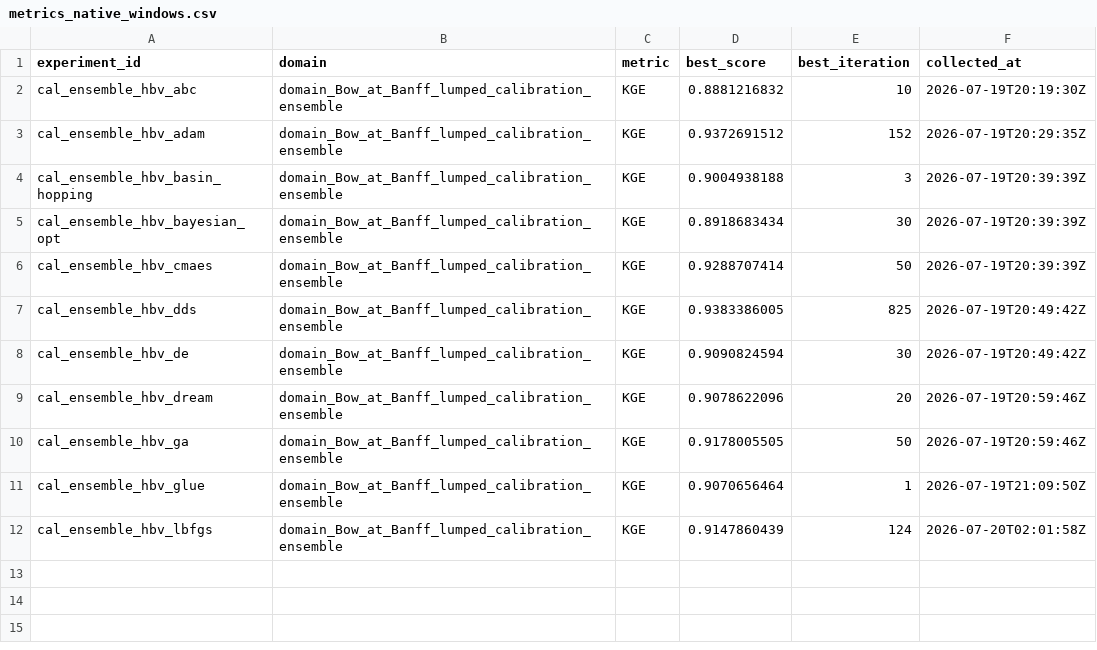
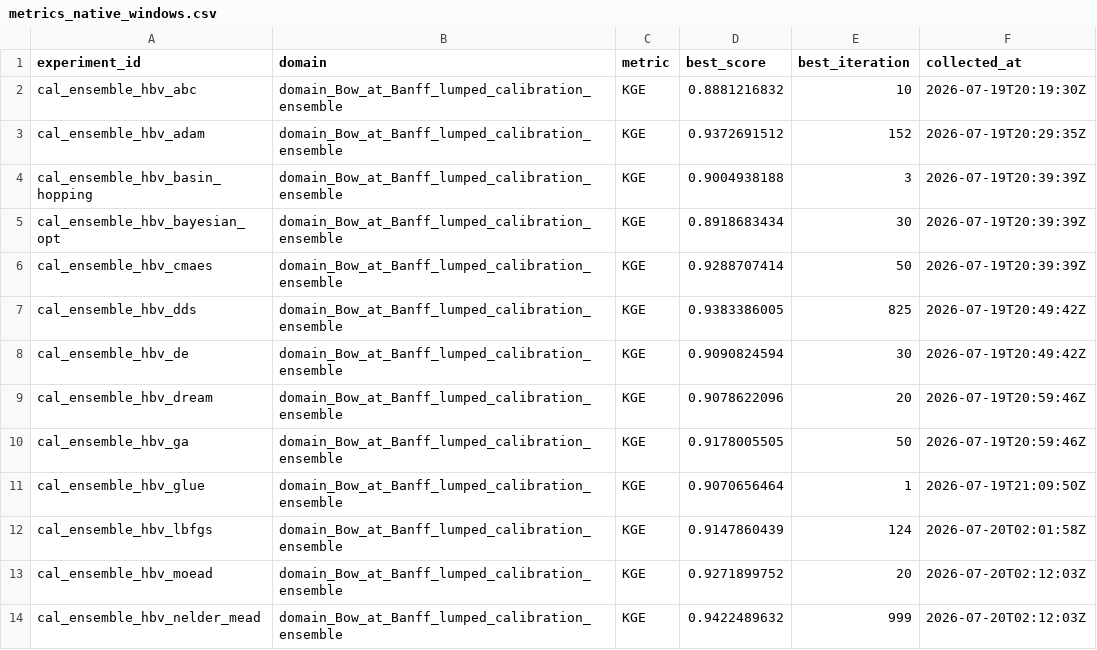
Before and after one commit to DarriEy/SYMFLUENCE, a CSV file: examples/paper_case_studies/repro_status/metrics_native_windows.csv, drawn as a sheet.

```diff
--- a/examples/paper_case_studies/repro_status/metrics_native_windows.csv
+++ b/examples/paper_case_studies/repro_status/metrics_native_windows.csv
@@ -12 +12,3 @@ cal_ensemble_hbv_glue,domain_Bow_at_Banff_lumped_calibration_ensemble,KGE,0.9070
 cal_ensemble_hbv_lbfgs,domain_Bow_at_Banff_lumped_calibration_ensemble,KGE,0.9147860439,124,2026-07-20T02:01:58Z
+cal_ensemble_hbv_moead,domain_Bow_at_Banff_lumped_calibration_ensemble,KGE,0.9271899752,20,2026-07-20T02:12:03Z
+cal_ensemble_hbv_nelder_mead,domain_Bow_at_Banff_lumped_calibration_ensemble,KGE,0.9422489632,999,2026-07-20T02:12:03Z
```
Also changed, not shown: examples/paper_case_studies/repro_status/comparison.csv, examples/paper_case_studies/repro_status/metrics_wsl.csv.
